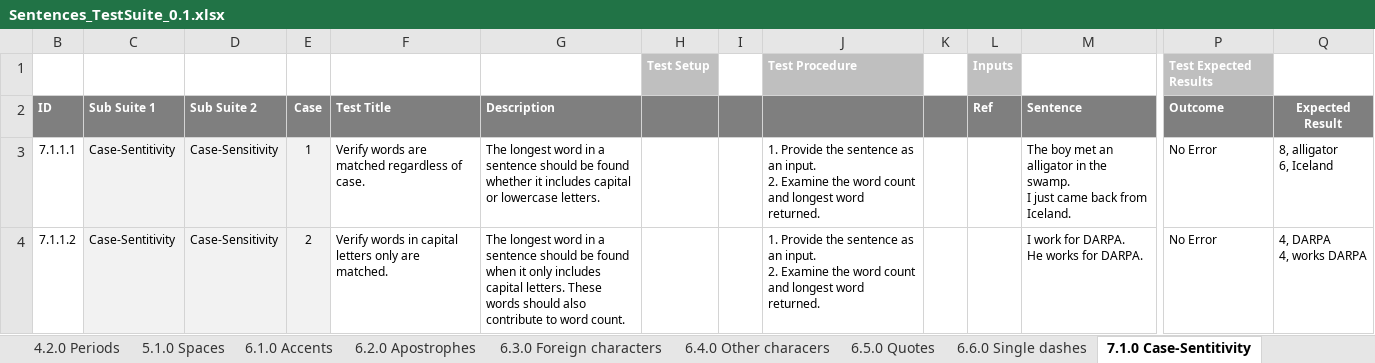
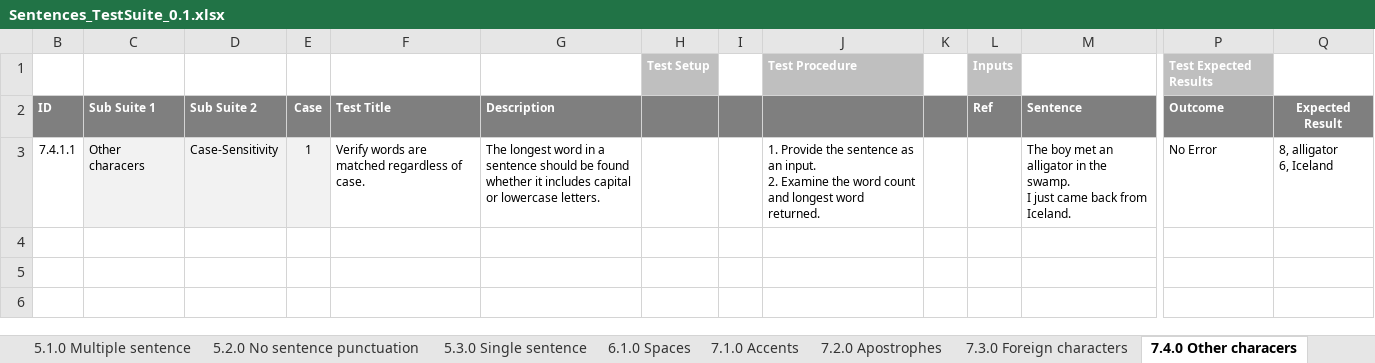
Before and after one commit to doenn/sentences, an Excel workbook: doc/Sentences_TestSuite_0.1.xlsx, sheet 7.4.0 Other characers, drawn as a sheet; only a part is shown, gaps mark what is left out; values as stored, in another font and other column widths than the file's, no borders; rows hold the shown columns only; ↵ is a line break in a cell; the diff names each change by its address in the sheet, - before the commit and + after, or states it on an @@ line.

Commit message:
Multiple longest words tests

```diff
--- a/doc/Sentences_TestSuite_0.1.xlsx (sheet 7.4.0 Other characers)
+++ b/doc/Sentences_TestSuite_0.1.xlsx (sheet 7.4.0 Other characers)
-sheet tab: 5.1.0 Spaces
+sheet tab: 5.1.0 Multiple sentence
-sheet tab: 6.1.0 Accents
+sheet tab: 5.2.0 No sentence punctuation
-sheet tab: 6.2.0 Apostrophes
+sheet tab: 5.3.0 Single sentence
-sheet tab: 6.3.0 Foreign characters
+sheet tab: 6.1.0 Spaces
-sheet tab: 6.4.0 Other characers
+sheet tab: 7.1.0 Accents
-sheet tab: 6.5.0 Quotes
+sheet tab: 7.2.0 Apostrophes
-sheet tab: 6.6.0 Single dashes
+sheet tab: 7.3.0 Foreign characters
-sheet tab: 7.1.0 Case-Sentitivity
+sheet tab: 7.4.0 Other characers
-B3 (ID): 7.1.1.1
+B3 (ID): 7.4.1.1
-C3 (Sub Suite 1): Case-Sentitivity
+C3 (Sub Suite 1): Other characers
-row 4: 7.1.1.2 | Case-Sentitivity | Case-Sensitivity | 2 | Verify words in capital letters only are matched. | The longest word in a sentence should be found when it only includes capital letters. These words should also contribute to word count. |  |  | 1. Provide the sentence as an input. ↵ 2. Examine the word count and longest word returned. |  |  | I work for DARPA. ↵ He works for DARPA. | No Error | 4, DARPA ↵ 4, works DARPA
```
Also changed, not shown: sheet 4.1.0 Commas ellipses, sheet 5.2.0 No sentence punctuation, sheet 5.3.0 Single sentence, sheet 5.1.0 Multiple sentence, sheet 6.1.0 Spaces, sheet 2.2.0 Multiple longest words, 3 more sheets, other sheet tabs.
